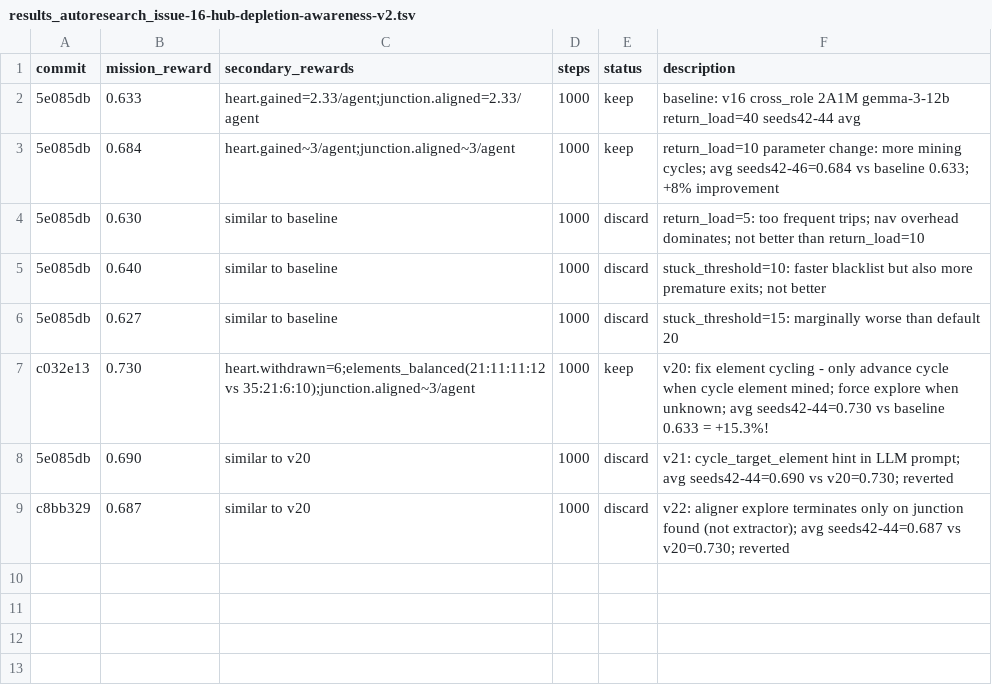
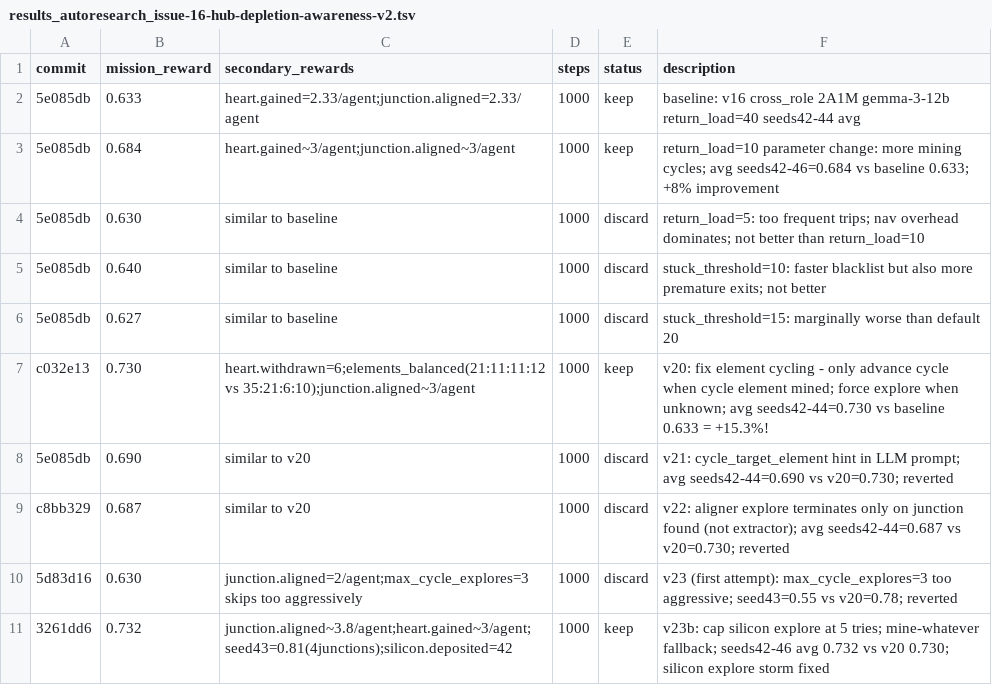
Before and after one commit to SolbiatiAlessandro/cogames, a TSV file: docs/results_autoresearch_issue-16-hub-depletion-awareness-v2.tsv, drawn as a sheet.

```diff
--- a/docs/results_autoresearch_issue-16-hub-depletion-awareness-v2.tsv
+++ b/docs/results_autoresearch_issue-16-hub-depletion-awareness-v2.tsv
@@ -9 +9,3 @@ c032e13	0.730	heart.withdrawn=6;elements_balanced(21:11:11:12 vs 35:21:6:10);jun
 c8bb329	0.687	similar to v20	1000	discard	v22: aligner explore terminates only on junction found (not extractor); avg seeds42-44=0.687 vs v20=0.730; reverted
+5d83d16	0.630	junction.aligned=2/agent;max_cycle_explores=3 skips too aggressively	1000	discard	v23 (first attempt): max_cycle_explores=3 too aggressive; seed43=0.55 vs v20=0.78; reverted
+3261dd6	0.732	junction.aligned~3.8/agent;heart.gained~3/agent;seed43=0.81(4junctions);silicon.deposited=42	1000	keep	v23b: cap silicon explore at 5 tries; mine-whatever fallback; seeds42-46 avg 0.732 vs v20 0.730; silicon explore storm fixed
```
Also changed, not shown: 1 other file.
